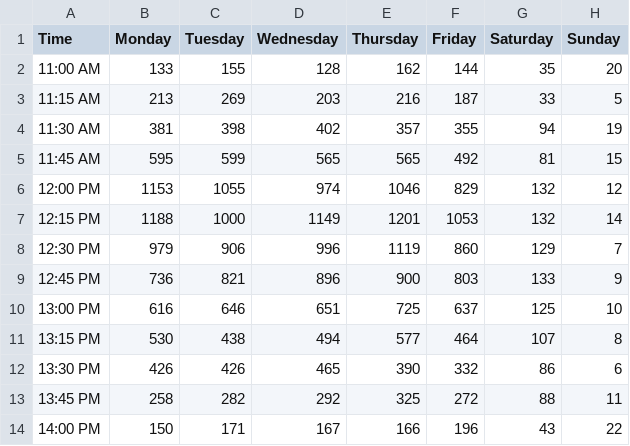
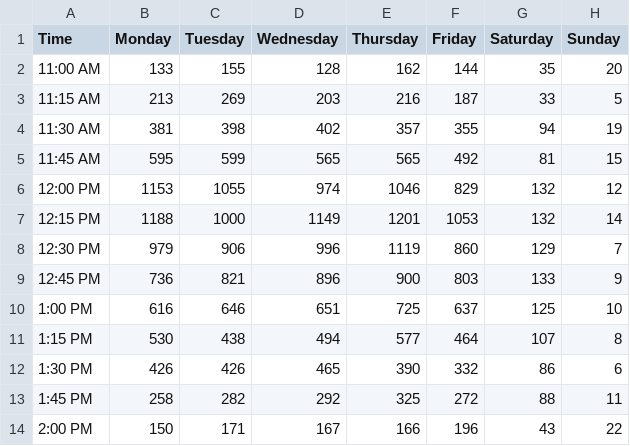
Before and after one commit to StellahFoxtail/katsura-crowding, a CSV file: backend/historical_averages/AMPM18-KJ016.csv, drawn as a sheet.

Commit message:
Update AMPM18-KJ016.csv

```diff
--- a/backend/historical_averages/AMPM18-KJ016.csv
+++ b/backend/historical_averages/AMPM18-KJ016.csv
@@ -9,6 +9,6 @@ Time,Monday,Tuesday,Wednesday,Thursday,Friday,Saturday,Sunday
 12:45 PM,736,821,896,900,803,133,9
-13:00 PM,616,646,651,725,637,125,10
-13:15 PM,530,438,494,577,464,107,8
-13:30 PM,426,426,465,390,332,86,6
-13:45 PM,258,282,292,325,272,88,11
-14:00 PM,150,171,167,166,196,43,22
+1:00 PM,616,646,651,725,637,125,10
+1:15 PM,530,438,494,577,464,107,8
+1:30 PM,426,426,465,390,332,86,6
+1:45 PM,258,282,292,325,272,88,11
+2:00 PM,150,171,167,166,196,43,22
```
